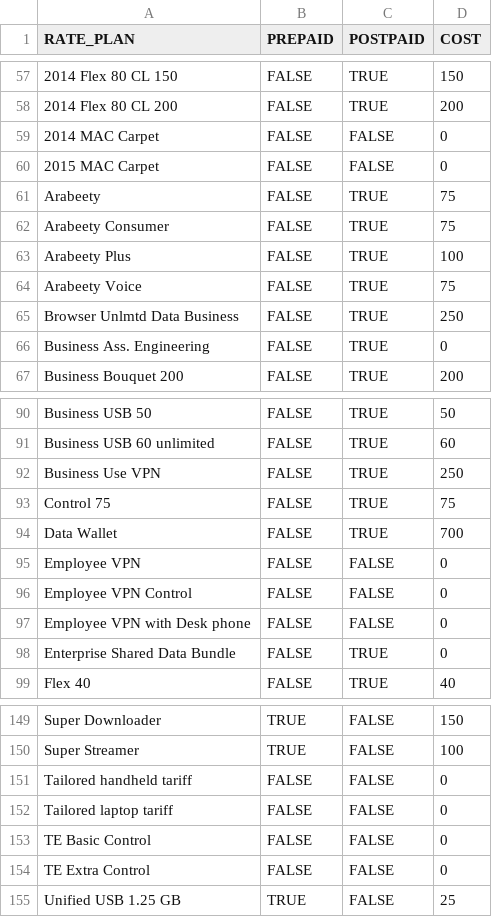
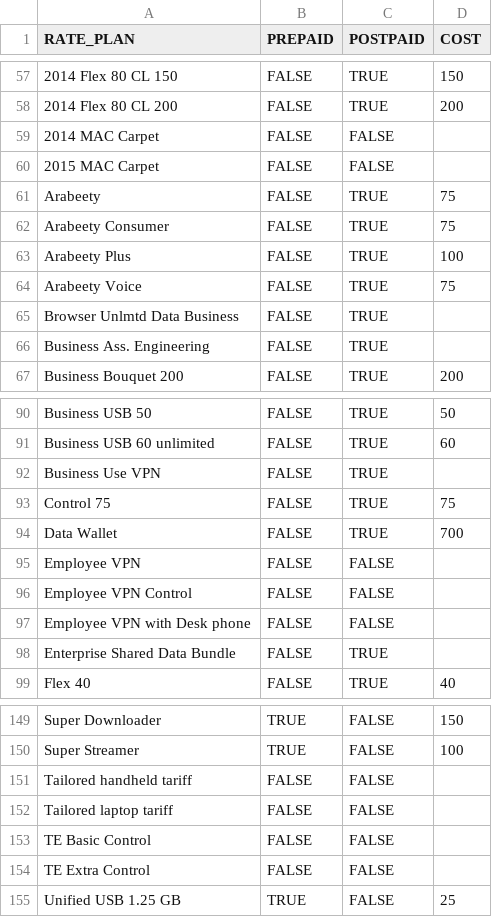
Before and after one commit to hashcashier/telco-usage-prediction, a CSV file: rate.plans.csv, drawn as a sheet; only a part is shown, gaps mark what is left out; the diff covers the shown part only.

Commit message:
will rely on bag impute

```diff
--- a/rate.plans.csv
+++ b/rate.plans.csv
@@ -58,4 +58,4 @@ RATE_PLAN,PREPAID,POSTPAID,COST
 2014 Flex 80 CL 200,FALSE,TRUE,200
-2014 MAC Carpet,FALSE,FALSE,0
-2015 MAC Carpet,FALSE,FALSE,0
+2014 MAC Carpet,FALSE,FALSE,
+2015 MAC Carpet,FALSE,FALSE,
 Arabeety,FALSE,TRUE,75
@@ -64,4 +64,4 @@ Arabeety Plus,FALSE,TRUE,100
 Arabeety Voice,FALSE,TRUE,75
-Browser Unlmtd Data Business,FALSE,TRUE,250
-Business Ass. Engineering,FALSE,TRUE,0
+Browser Unlmtd Data Business,FALSE,TRUE,
+Business Ass. Engineering,FALSE,TRUE,
 Business Bouquet 200,FALSE,TRUE,200
@@ -91,9 +91,9 @@ Business USB 50,FALSE,TRUE,50
 Business USB 60 unlimited,FALSE,TRUE,60
-Business Use VPN,FALSE,TRUE,250
+Business Use VPN,FALSE,TRUE,
 Control  75,FALSE,TRUE,75
 Data Wallet,FALSE,TRUE,700
-Employee VPN,FALSE,FALSE,0
-Employee VPN Control,FALSE,FALSE,0
-Employee VPN with Desk phone,FALSE,FALSE,0
-Enterprise Shared Data Bundle,FALSE,TRUE,0
+Employee VPN,FALSE,FALSE,
+Employee VPN Control,FALSE,FALSE,
+Employee VPN with Desk phone,FALSE,FALSE,
+Enterprise Shared Data Bundle,FALSE,TRUE,
 Flex 40,FALSE,TRUE,40
@@ -150,6 +150,6 @@ Super Downloader,TRUE,FALSE,150
 Super Streamer,TRUE,FALSE,100
-Tailored handheld tariff,FALSE,FALSE,0
-Tailored laptop tariff,FALSE,FALSE,0
-TE Basic Control,FALSE,FALSE,0
-TE Extra Control,FALSE,FALSE,0
+Tailored handheld tariff,FALSE,FALSE,
+Tailored laptop tariff,FALSE,FALSE,
+TE Basic Control,FALSE,FALSE,
+TE Extra Control,FALSE,FALSE,
 Unified USB 1.25 GB,TRUE,FALSE,25
```
Also changed, not shown: 7 edited cells elsewhere in this file.
